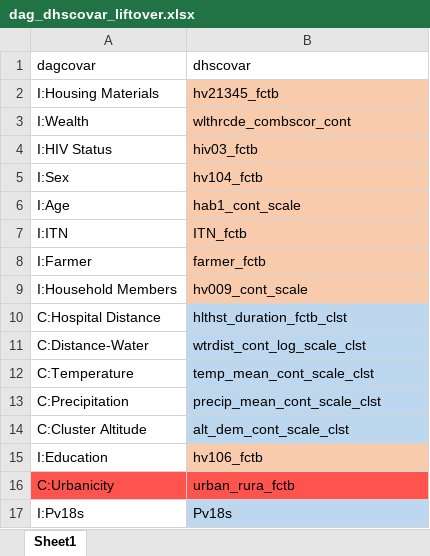
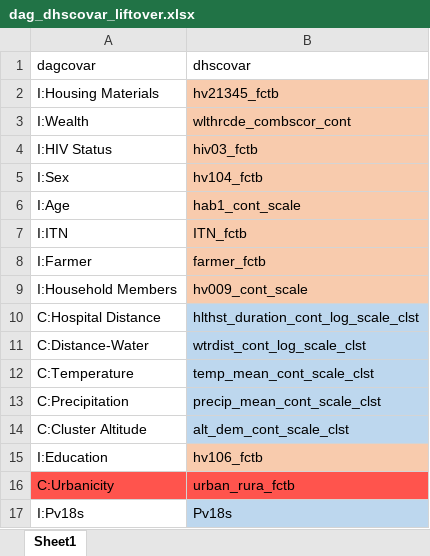
Before and after one commit to nickbrazeau/VivID_Epi, an Excel workbook: model_datamaps/dag_dhscovar_liftover.xlsx, sheet Sheet1, drawn as a sheet; values as stored, in another font and other column widths than the file's, no borders; the diff names each change by its address in the sheet, - before the commit and + after, or states it on an @@ line.

```diff
--- a/model_datamaps/dag_dhscovar_liftover.xlsx (sheet Sheet1)
+++ b/model_datamaps/dag_dhscovar_liftover.xlsx (sheet Sheet1)
-B10 (dhscovar): hlthst_duration_fctb_clst
+B10 (dhscovar): hlthst_duration_cont_log_scale_clst
```
Also changed, not shown: internal_datamap_files/risk_factor_plot_liftover.xlsx, model_datamaps/sub_DECODER_covariate_map_v3.xlsx, 2 other files.
